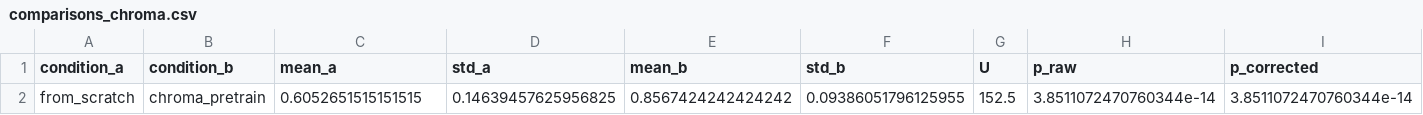
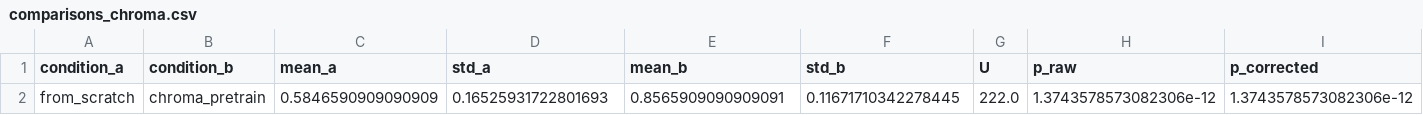
Before and after one commit to woodRock/chroma-dcnn, a CSV file: results/fish_oil/comparisons_chroma.csv, drawn as a sheet; only a part is shown; removed rows and columns are numbered as before the commit, all else as after; rows hold the shown columns only; the diff names each change by its address in the sheet, - before the commit and + after, or states it on an @@ line.

```diff
--- a/results/fish_oil/comparisons_chroma.csv
+++ b/results/fish_oil/comparisons_chroma.csv
-row 2: from_scratch | chroma_pretrain | 0.6052651515151515 | 0.14639457625956825 | 0.8567424242424242 | 0.09386051796125955 | 152.5 | 3.8511072470760344e-14 | 3.8511072470760344e-14
+row 2: from_scratch | chroma_pretrain | 0.5846590909090909 | 0.16525931722801693 | 0.8565909090909091 | 0.11671710342278445 | 222.0 | 1.3743578573082306e-12 | 1.3743578573082306e-12
```
Also changed, not shown: results/fish_oil/main_table.csv, 31 other files.
